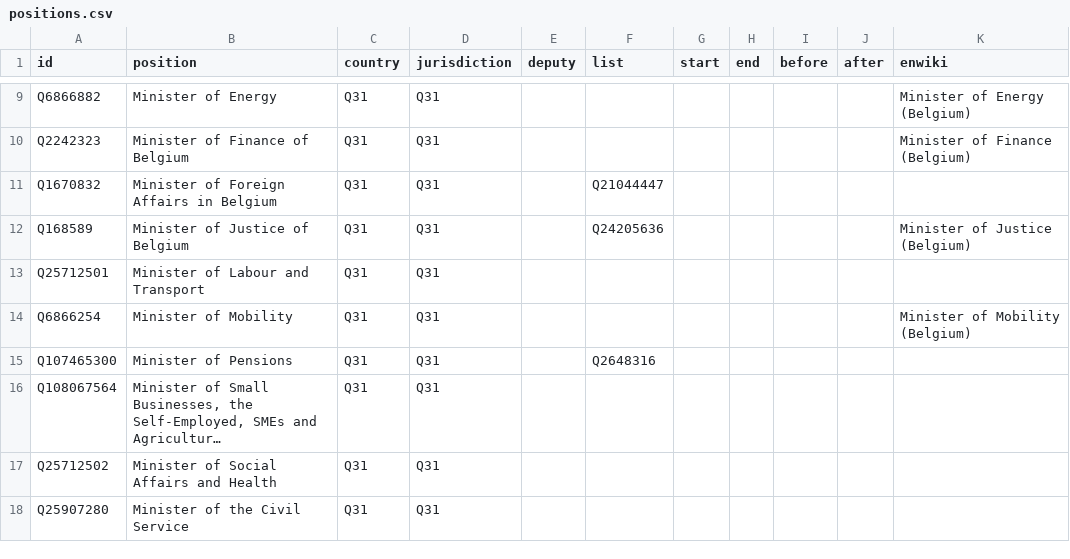
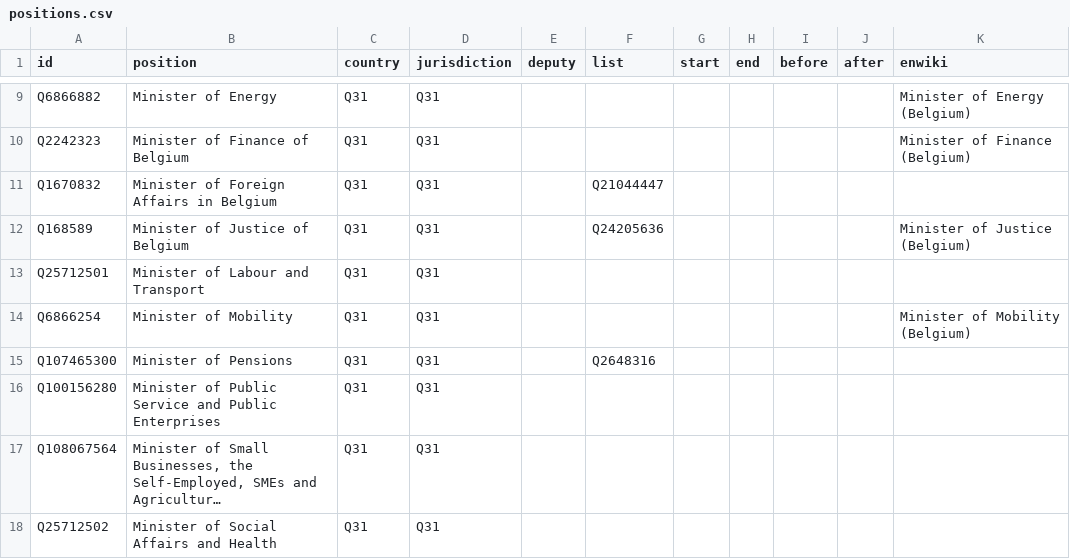
Before and after one commit to every-politician-scrapers/belgium-cabinet, a CSV file: html/positions.csv, drawn as a sheet; only a part is shown, gaps mark what is left out; the shorter side is filled out with more unchanged rows; long unchanged cells end in …; the diff names each change by its address in the sheet, - before the commit and + after, or states it on an @@ line.

```diff
--- a/html/positions.csv
+++ b/html/positions.csv
+row 16: Q100156280 | Minister of Public Service and Public Enterprises | Q31 | Q31
```
Also changed, not shown: html/holders21.csv.
